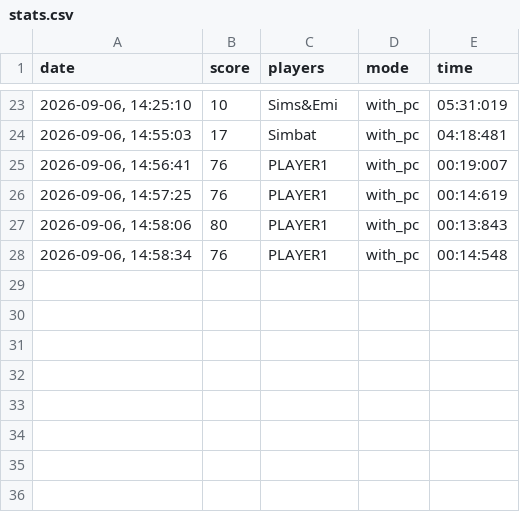
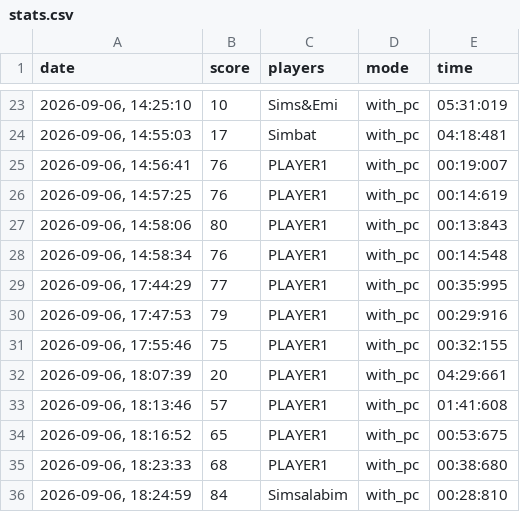
Before and after one commit to Zimon64/TheGame, a CSV file: THE_GAME/stats.csv, drawn as a sheet; only a part is shown, gaps mark what is left out.

Commit message:
fix: resolve game over logic for PC turn

```diff
--- a/THE_GAME/stats.csv
+++ b/THE_GAME/stats.csv
@@ -28 +28,9 @@ date,score,players,mode,time
 "2026-09-06, 14:58:34",76,PLAYER1,with_pc,00:14:548
+"2026-09-06, 17:44:29",77,PLAYER1,with_pc,00:35:995
+"2026-09-06, 17:47:53",79,PLAYER1,with_pc,00:29:916
+"2026-09-06, 17:55:46",75,PLAYER1,with_pc,00:32:155
+"2026-09-06, 18:07:39",20,PLAYER1,with_pc,04:29:661
+"2026-09-06, 18:13:46",57,PLAYER1,with_pc,01:41:608
+"2026-09-06, 18:16:52",65,PLAYER1,with_pc,00:53:675
+"2026-09-06, 18:23:33",68,PLAYER1,with_pc,00:38:680
+"2026-09-06, 18:24:59",84,Simsalabim,with_pc,00:28:810
```
Also changed, not shown: 2 other files.
